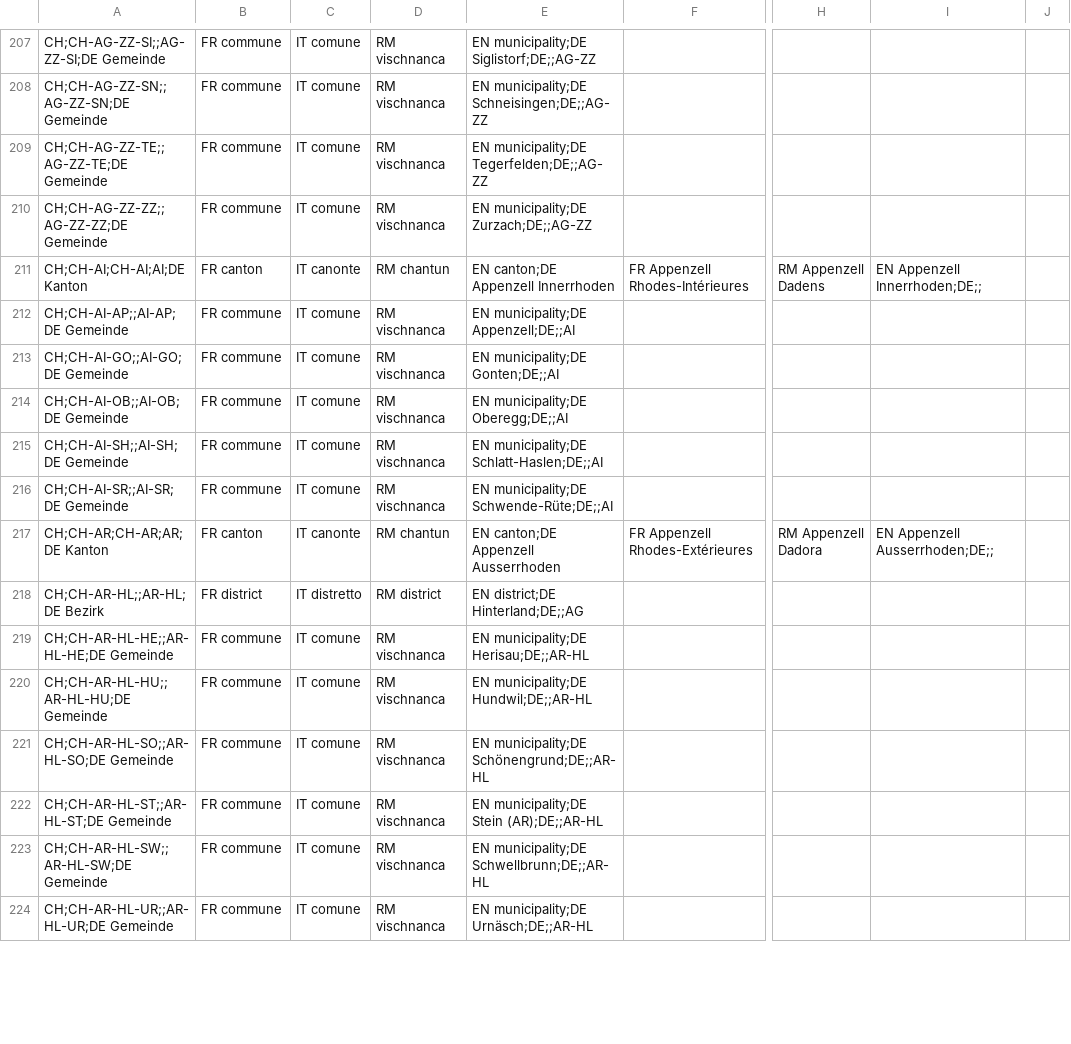
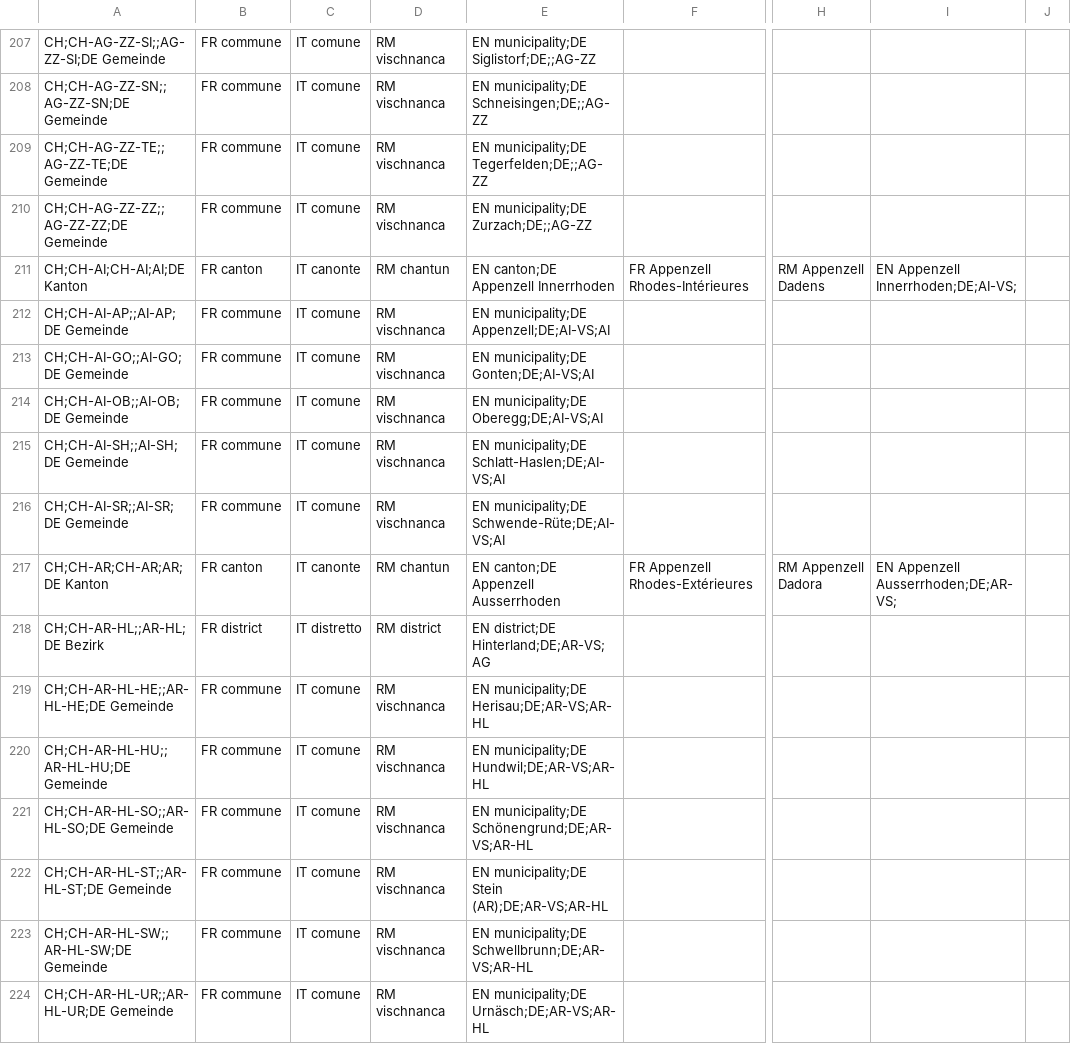
Before and after one commit to openpotato/openholidaysapi.data, a CSV file: src/ch/subdivisions.csv, drawn as a sheet; only a part is shown, gaps mark what is left out; the diff covers the shown part only; the diff names each change by its address in the sheet, - before the commit and + after, or states it on an @@ line.

```diff
--- a/src/ch/subdivisions.csv
+++ b/src/ch/subdivisions.csv
-I211: EN Appenzell Innerrhoden;DE;;
+I211: EN Appenzell Innerrhoden;DE;AI-VS;
-E212: EN municipality;DE Appenzell;DE;;AI
+E212: EN municipality;DE Appenzell;DE;AI-VS;AI
-E213: EN municipality;DE Gonten;DE;;AI
+E213: EN municipality;DE Gonten;DE;AI-VS;AI
-E214: EN municipality;DE Oberegg;DE;;AI
+E214: EN municipality;DE Oberegg;DE;AI-VS;AI
-E215: EN municipality;DE Schlatt-Haslen;DE;;AI
+E215: EN municipality;DE Schlatt-Haslen;DE;AI-VS;AI
-E216: EN municipality;DE Schwende-Rüte;DE;;AI
+E216: EN municipality;DE Schwende-Rüte;DE;AI-VS;AI
-I217: EN Appenzell Ausserrhoden;DE;;
+I217: EN Appenzell Ausserrhoden;DE;AR-VS;
-E218: EN district;DE Hinterland;DE;;AG
+E218: EN district;DE Hinterland;DE;AR-VS;AG
-E219: EN municipality;DE Herisau;DE;;AR-HL
+E219: EN municipality;DE Herisau;DE;AR-VS;AR-HL
-E220: EN municipality;DE Hundwil;DE;;AR-HL
+E220: EN municipality;DE Hundwil;DE;AR-VS;AR-HL
-E221: EN municipality;DE Schönengrund;DE;;AR-HL
+E221: EN municipality;DE Schönengrund;DE;AR-VS;AR-HL
-E222: EN municipality;DE Stein (AR);DE;;AR-HL
+E222: EN municipality;DE Stein (AR);DE;AR-VS;AR-HL
-E223: EN municipality;DE Schwellbrunn;DE;;AR-HL
+E223: EN municipality;DE Schwellbrunn;DE;AR-VS;AR-HL
-E224: EN municipality;DE Urnäsch;DE;;AR-HL
+E224: EN municipality;DE Urnäsch;DE;AR-VS;AR-HL
```
Also changed, not shown: 16 edited cells elsewhere in this file, src/ch/groups.csv, src/ch/holidays/holidays.school.ai.csv, 1 other file.
